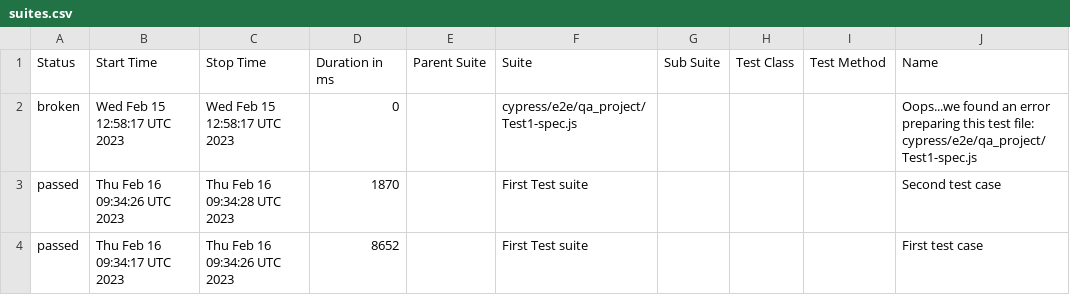
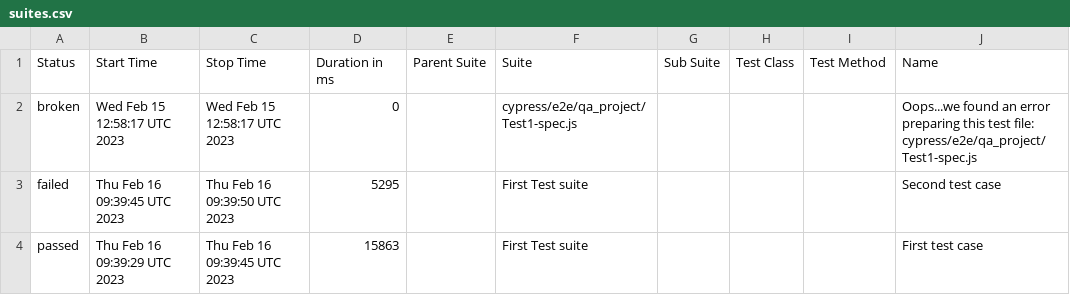
Before and after one commit to jgireesh/cypress-learning, a CSV file: allure-report/data/suites.csv, drawn as a sheet; only a part is shown; the diff names each change by its address in the sheet, - before the commit and + after, or states it on an @@ line.

Commit message:
Generating allure report for cypress tests

```diff
--- a/allure-report/data/suites.csv
+++ b/allure-report/data/suites.csv
-A3 (Status): passed
+A3 (Status): failed
-B3 (Start Time): Thu Feb 16 09:34:26 UTC 2023
+B3 (Start Time): Thu Feb 16 09:39:45 UTC 2023
-C3 (Stop Time): Thu Feb 16 09:34:28 UTC 2023
+C3 (Stop Time): Thu Feb 16 09:39:50 UTC 2023
-D3 (Duration in ms): 1870
+D3 (Duration in ms): 5295
-B4 (Start Time): Thu Feb 16 09:34:17 UTC 2023
+B4 (Start Time): Thu Feb 16 09:39:29 UTC 2023
-C4 (Stop Time): Thu Feb 16 09:34:26 UTC 2023
+C4 (Stop Time): Thu Feb 16 09:39:45 UTC 2023
-D4 (Duration in ms): 8652
+D4 (Duration in ms): 15863
```
Also changed, not shown: 30 other files.
